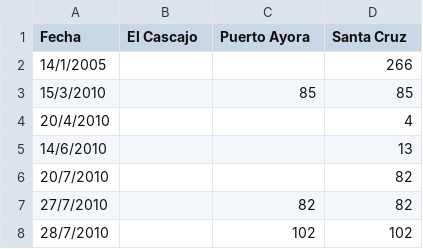
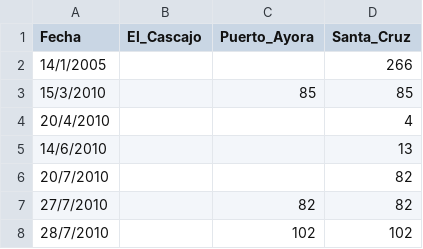
Before and after one commit to evequi40/IA_EVE, a CSV file: caracoles_santa_cruz.csv, drawn as a sheet; only a part is shown.

Commit message:
Add files via upload

```diff
--- a/caracoles_santa_cruz.csv
+++ b/caracoles_santa_cruz.csv
@@ -1,2 +1,2 @@
-Fecha;El Cascajo;Puerto Ayora;Santa Cruz
+Fecha;El_Cascajo;Puerto_Ayora;Santa_Cruz
 14/1/2005;;;266
```
